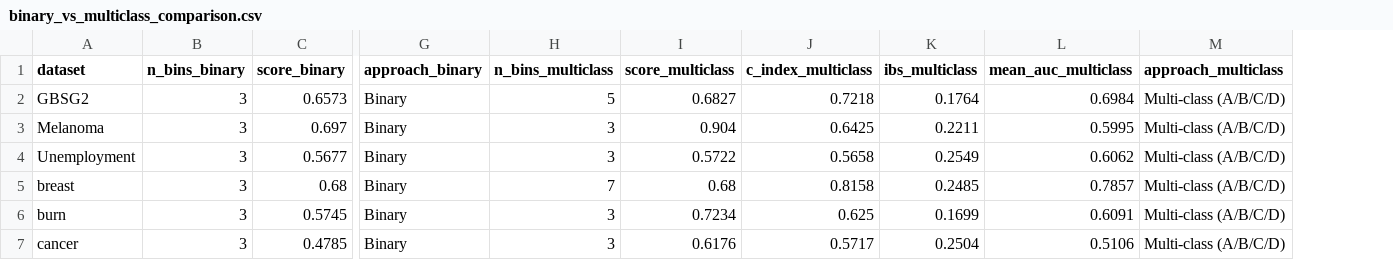
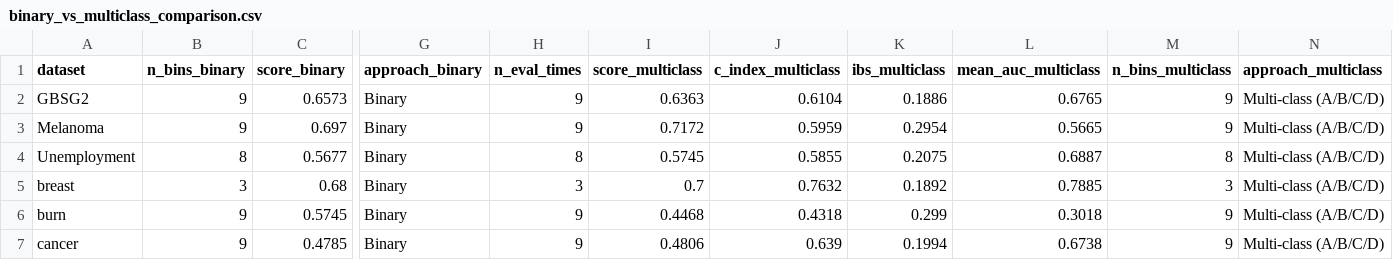
Before and after one commit to dain20000222/survival-tabpfn, a CSV file: binary_vs_multiclass_comparison.csv, drawn as a sheet; only a part is shown, gaps mark what is left out; removed rows and columns are numbered as before the commit, all else as after; the diff covers the shown part only; the diff names each change by its address in the sheet, - before the commit and + after, or states it on an @@ line.

```diff
--- a/binary_vs_multiclass_comparison.csv
+++ b/binary_vs_multiclass_comparison.csv
-column H (n_bins_multiclass), rows 2-7: 5 | 3 | 3 | 7 | 3 | 3
+column H (n_eval_times), rows 2-7: 9 | 9 | 8 | 3 | 9 | 9
+column M (n_bins_multiclass), rows 2-7: 9 | 9 | 8 | 3 | 9 | 9
-B2:B3 (n_bins_binary): 3
+B2:B3 (n_bins_binary): 9
-I2 (score_multiclass): 0.6827
+I2 (score_multiclass): 0.6363
-J2 (c_index_multiclass): 0.7218
+J2 (c_index_multiclass): 0.6104
-K2 (ibs_multiclass): 0.1764
+K2 (ibs_multiclass): 0.1886
-L2 (mean_auc_multiclass): 0.6984
+L2 (mean_auc_multiclass): 0.6765
-I3 (score_multiclass): 0.904
+I3 (score_multiclass): 0.7172
-J3 (c_index_multiclass): 0.6425
+J3 (c_index_multiclass): 0.5959
-K3 (ibs_multiclass): 0.2211
+K3 (ibs_multiclass): 0.2954
-L3 (mean_auc_multiclass): 0.5995
+L3 (mean_auc_multiclass): 0.5665
-B4 (n_bins_binary): 3
+B4 (n_bins_binary): 8
-I4 (score_multiclass): 0.5722
+I4 (score_multiclass): 0.5745
-J4 (c_index_multiclass): 0.5658
+J4 (c_index_multiclass): 0.5855
-K4 (ibs_multiclass): 0.2549
+K4 (ibs_multiclass): 0.2075
-L4 (mean_auc_multiclass): 0.6062
+L4 (mean_auc_multiclass): 0.6887
-I5 (score_multiclass): 0.68
+I5 (score_multiclass): 0.7
-J5 (c_index_multiclass): 0.8158
+J5 (c_index_multiclass): 0.7632
-K5 (ibs_multiclass): 0.2485
+K5 (ibs_multiclass): 0.1892
-L5 (mean_auc_multiclass): 0.7857
+L5 (mean_auc_multiclass): 0.7885
-B6:B7 (n_bins_binary): 3
+B6:B7 (n_bins_binary): 9
-I6 (score_multiclass): 0.7234
+I6 (score_multiclass): 0.4468
-J6 (c_index_multiclass): 0.625
+J6 (c_index_multiclass): 0.4318
-K6 (ibs_multiclass): 0.1699
+K6 (ibs_multiclass): 0.299
-L6 (mean_auc_multiclass): 0.6091
+L6 (mean_auc_multiclass): 0.3018
-I7 (score_multiclass): 0.6176
+I7 (score_multiclass): 0.4806
-J7 (c_index_multiclass): 0.5717
+J7 (c_index_multiclass): 0.639
-K7 (ibs_multiclass): 0.2504
+K7 (ibs_multiclass): 0.1994
-L7 (mean_auc_multiclass): 0.5106
+L7 (mean_auc_multiclass): 0.6738
```
Also changed, not shown: 127 edited cells elsewhere in this file, tabpfn_binary_evaluation.csv, tabpfn_evaluation.csv, 6 other files.
